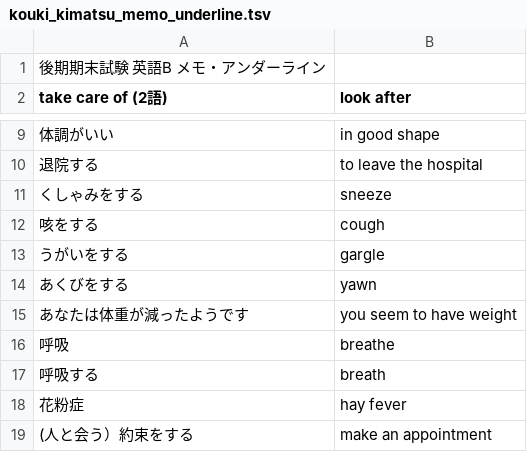
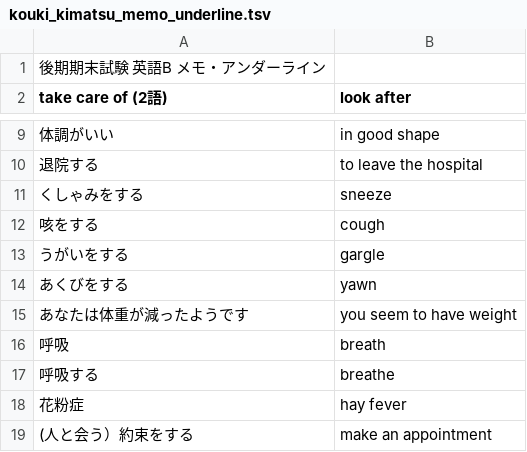
Before and after one commit to makutamoto/english-quiz, a TSV file: task_data/kouki_kimatsu_memo_underline.tsv, drawn as a sheet; only a part is shown, gaps mark what is left out; the diff names each change by its address in the sheet, - before the commit and + after, or states it on an @@ line.

Commit message:
Fix Typo

```diff
--- a/task_data/kouki_kimatsu_memo_underline.tsv
+++ b/task_data/kouki_kimatsu_memo_underline.tsv
-B16 (look after): breathe
+B16 (look after): breath
-B17 (look after): breath
+B17 (look after): breathe
```
